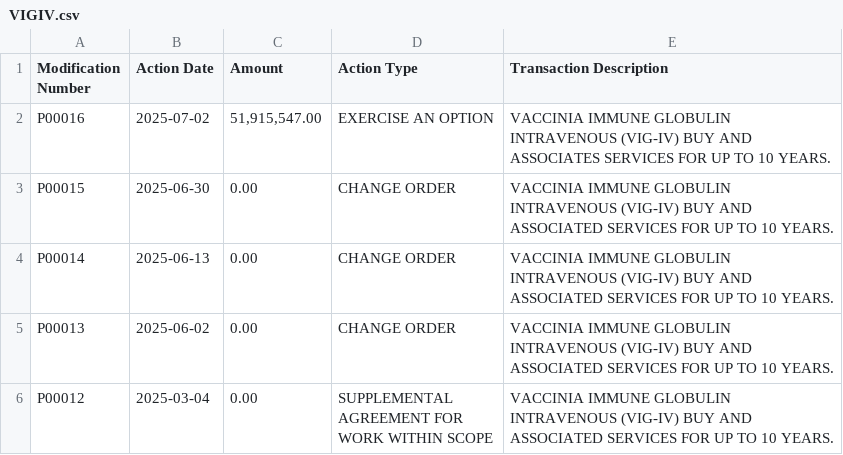
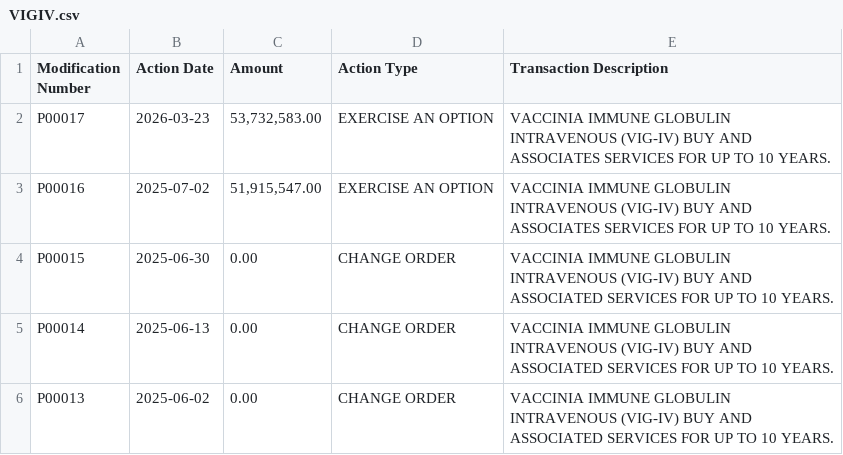
Before and after one commit to snuss967/monitorgrants, a CSV file: state/VIGIV.csv, drawn as a sheet; only a part is shown; the shorter side is filled out with more unchanged rows.

```diff
--- a/state/VIGIV.csv
+++ b/state/VIGIV.csv
@@ -1,2 +1,3 @@
 Modification Number,Action Date,Amount,Action Type,Transaction Description
+P00017,2026-03-23,"53,732,583.00",EXERCISE AN OPTION,VACCINIA IMMUNE GLOBULIN INTRAVENOUS (VIG-IV) BUY AND ASSOCIATES SERVICES FOR UP TO 10 YEARS.
 P00016,2025-07-02,"51,915,547.00",EXERCISE AN OPTION,VACCINIA IMMUNE GLOBULIN INTRAVENOUS (VIG-IV) BUY AND ASSOCIATES SERVICES FOR UP TO 10 YEARS.
```
